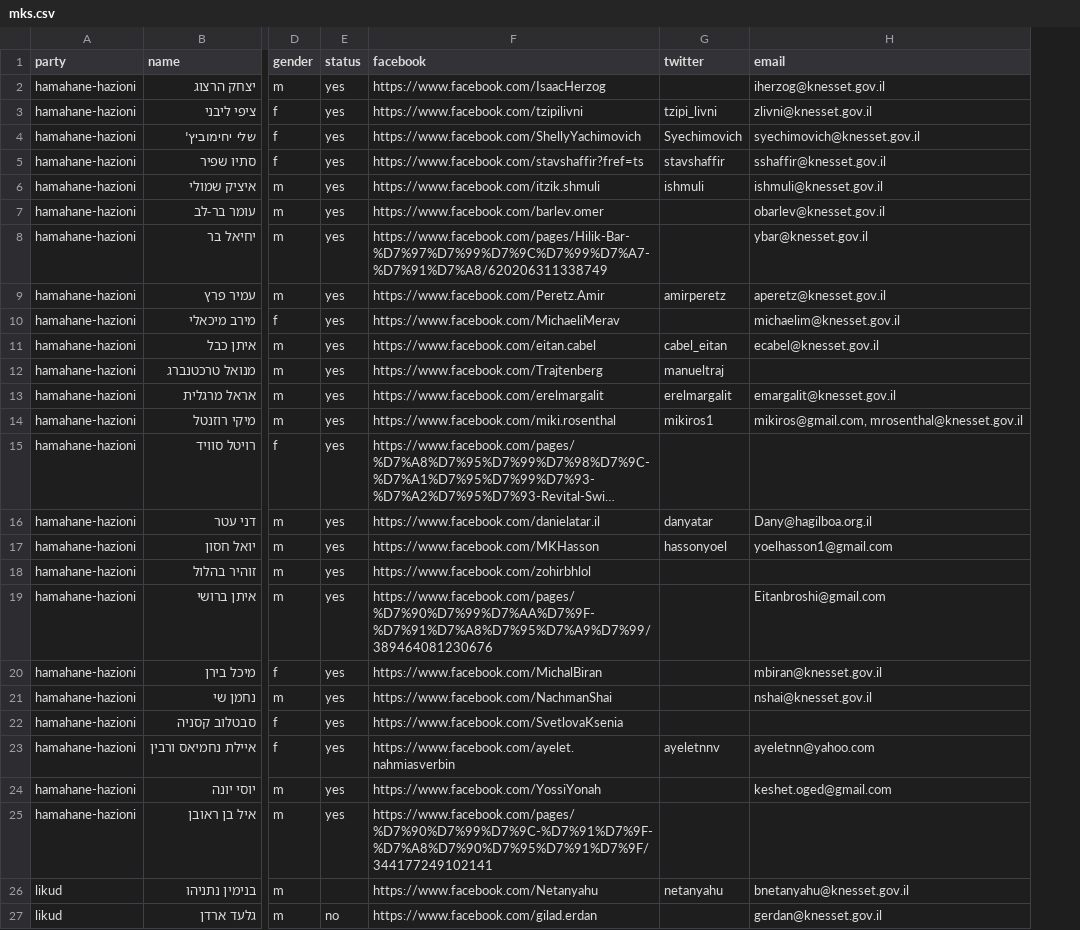
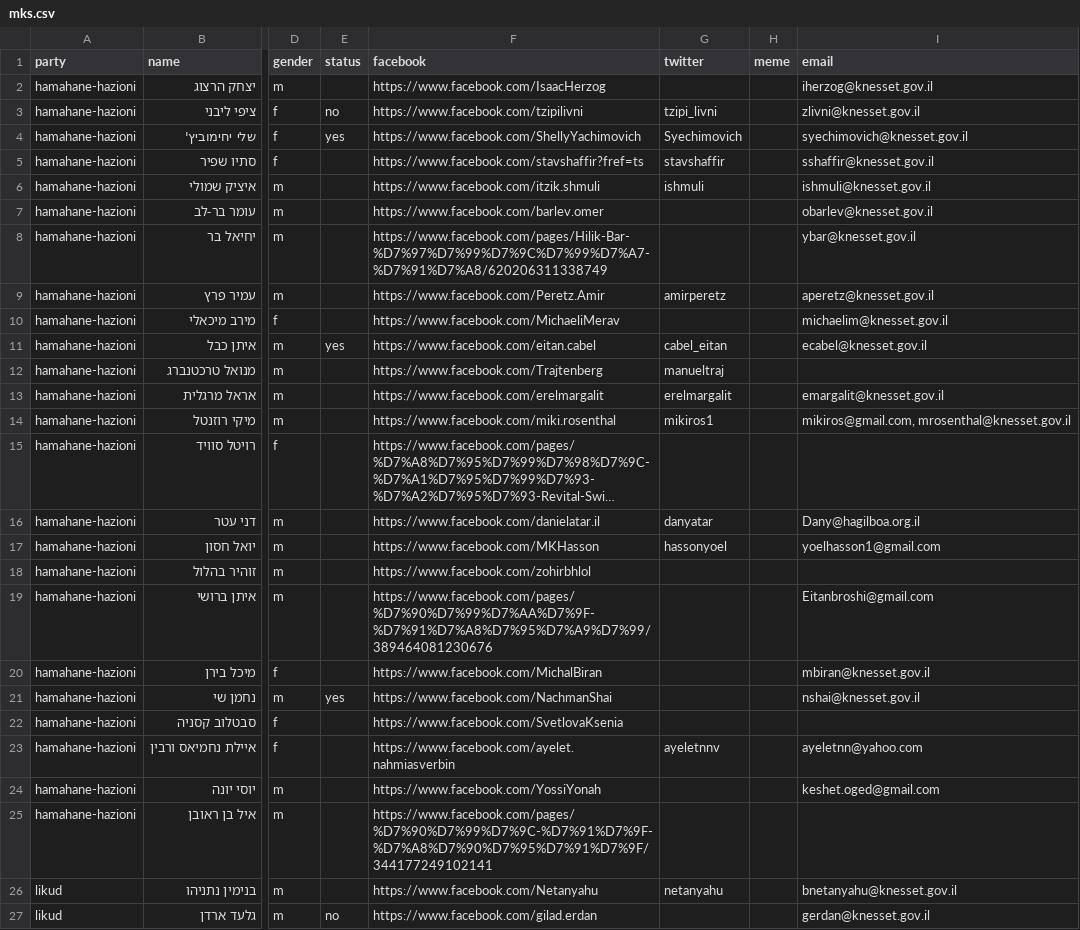
Before and after one commit to no2bio/elections2015, a CSV file: _data/mks.csv, drawn as a sheet; only a part is shown, gaps mark what is left out; long unchanged cells end in …; the diff names each change by its address in the sheet, - before the commit and + after, or states it on an @@ line.

```diff
--- a/_data/mks.csv
+++ b/_data/mks.csv
+column H (meme), empty
-E2 (status): yes
+E2 (status): (empty)
-E3 (status): yes
+E3 (status): no
-E5:E10 (status): yes
+E5:E10 (status): (empty)
-E12:E20 (status): yes
+E12:E20 (status): (empty)
-E22:E25 (status): yes
+E22:E25 (status): (empty)
```
Also changed, not shown: _data/parties.csv.
